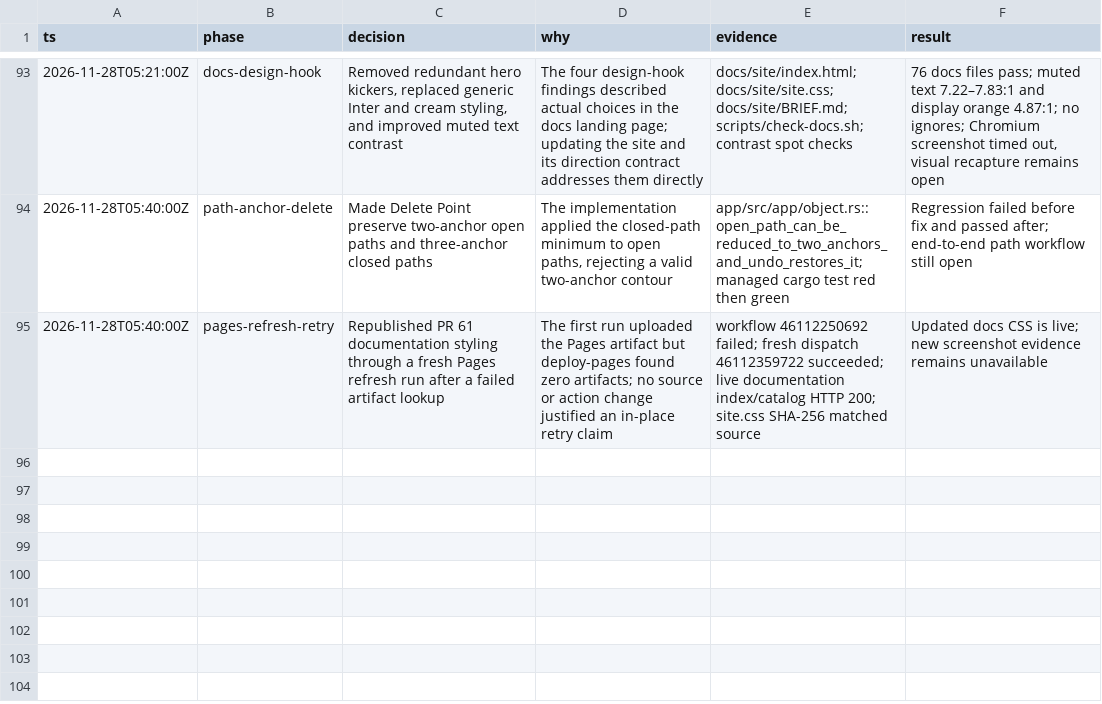
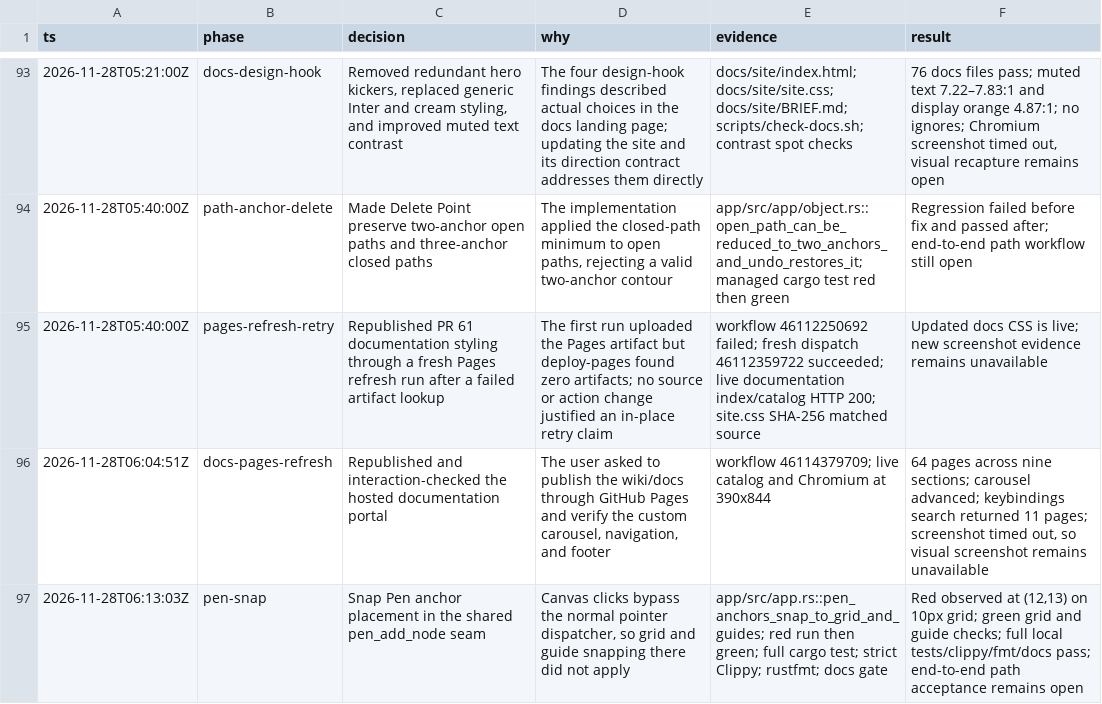
Before and after one commit to aliasfoxkde/FireCraft-CraftAnything-Experiment, a TSV file: .audit/decisions.tsv, drawn as a sheet; only a part is shown, gaps mark what is left out.

Commit message:
fix(path): snap pen anchors to guides and grid

```diff
--- a/.audit/decisions.tsv
+++ b/.audit/decisions.tsv
@@ -95 +95,3 @@ ts	phase	decision	why	evidence	result
 2026-11-28T05:40:00Z	pages-refresh-retry	Republished PR 61 documentation styling through a fresh Pages refresh run after a failed artifact lookup	The first run uploaded the Pages artifact but deploy-pages found zero artifacts; no source or action change justified an in-place retry claim	workflow 46112250692 failed; fresh dispatch 46112359722 succeeded; live documentation index/catalog HTTP 200; site.css SHA-256 matched source	Updated docs CSS is live; new screenshot evidence remains unavailable
+2026-11-28T06:04:51Z	docs-pages-refresh	Republished and interaction-checked the hosted documentation portal	The user asked to publish the wiki/docs through GitHub Pages and verify the custom carousel, navigation, and footer	workflow 46114379709; live catalog and Chromium at 390x844	64 pages across nine sections; carousel advanced; keybindings search returned 11 pages; screenshot timed out, so visual screenshot remains unavailable
+2026-11-28T06:13:03Z	pen-snap	Snap Pen anchor placement in the shared pen_add_node seam	Canvas clicks bypass the normal pointer dispatcher, so grid and guide snapping there did not apply	app/src/app.rs::pen_anchors_snap_to_grid_and_guides; red run then green; full cargo test; strict Clippy; rustfmt; docs gate	Red observed at (12,13) on 10px grid; green grid and guide checks; full local tests/clippy/fmt/docs pass; end-to-end path acceptance remains open
```
Also changed, not shown: 3 other files.
